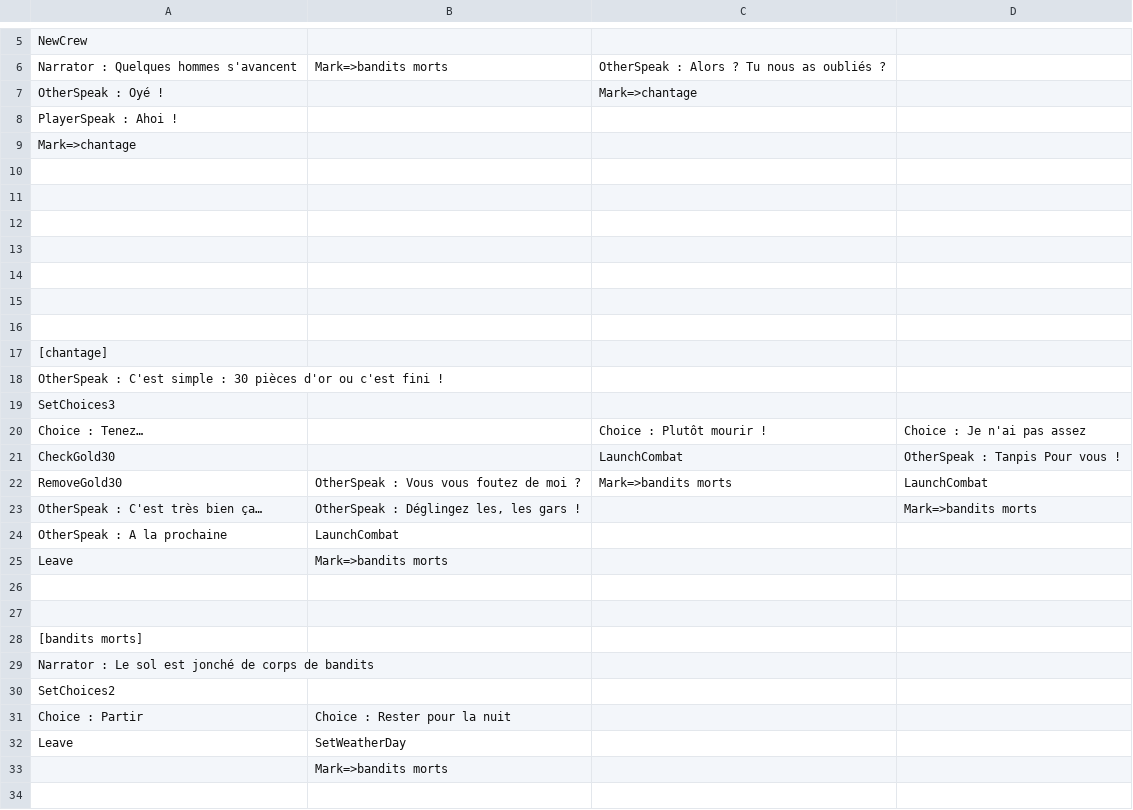
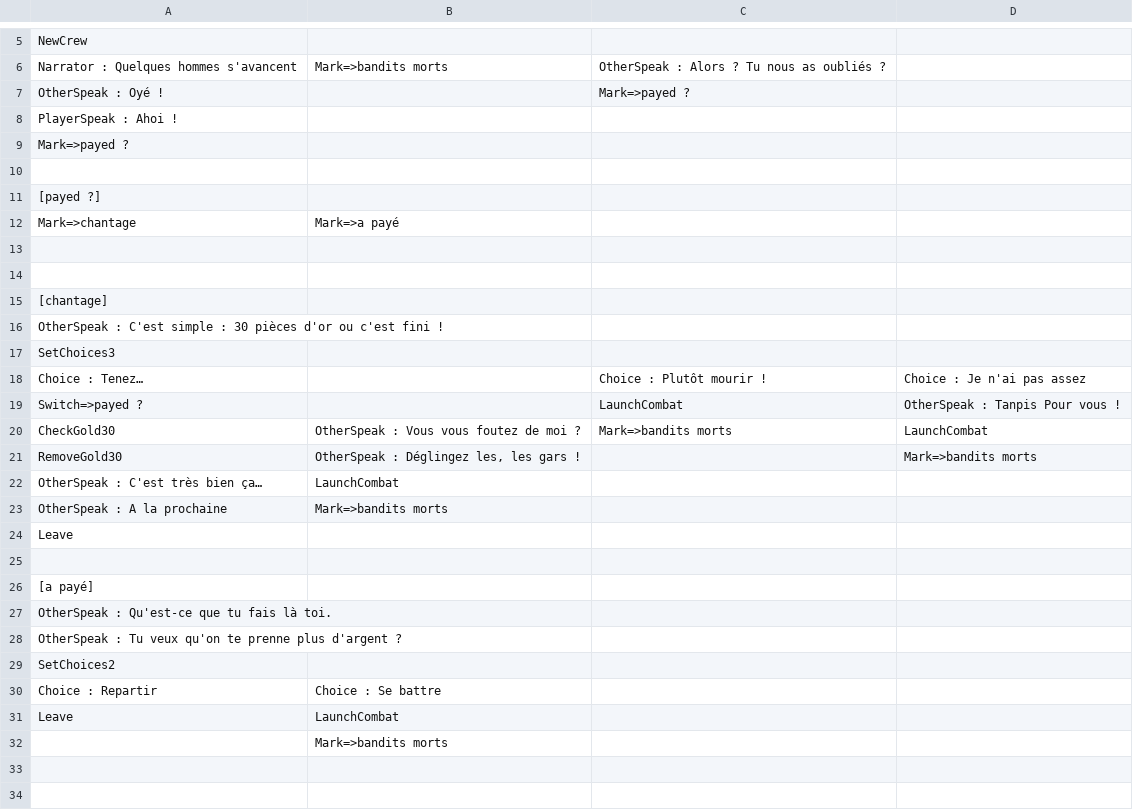
Before and after one commit to Gabylone/Bobby-Duck, a CSV file: Assets/Resources/Stories/CSVs/6 - Bandits.csv, drawn as a sheet; only a part is shown, gaps mark what is left out; the shorter side is filled out with more unchanged rows.

```diff
--- a/Assets/Resources/Stories/CSVs/6 - Bandits.csv
+++ b/Assets/Resources/Stories/CSVs/6 - Bandits.csv
@@ -6,10 +6,8 @@ NewCrew;;;
 Narrator : Quelques hommes s'avancent;Mark=>bandits morts;OtherSpeak : Alors ? Tu nous as oubliés ?;
-OtherSpeak : Oyé !;;Mark=>chantage;
+OtherSpeak : Oyé !;;Mark=>payed ?;
 PlayerSpeak : Ahoi !;;;
-Mark=>chantage;;;
+Mark=>payed ?;;;
 ;;;
-;;;
-;;;
-;;;
-;;;
+[payed ?];;;
+Mark=>chantage;Mark=>a payé;;
 ;;;
@@ -20,7 +18,17 @@ SetChoices3;;;
 Choice : Tenez…;;Choice : Plutôt mourir !;Choice : Je n'ai pas assez
-CheckGold30;;LaunchCombat;OtherSpeak : Tanpis Pour vous !
-RemoveGold30;OtherSpeak : Vous vous foutez de moi ?;Mark=>bandits morts;LaunchCombat
-OtherSpeak : C'est très bien ça…;OtherSpeak : Déglingez les, les gars !;;Mark=>bandits morts
-OtherSpeak : A la prochaine;LaunchCombat;;
-Leave;Mark=>bandits morts;;
+Switch=>payed ?;;LaunchCombat;OtherSpeak : Tanpis Pour vous !
+CheckGold30;OtherSpeak : Vous vous foutez de moi ?;Mark=>bandits morts;LaunchCombat
+RemoveGold30;OtherSpeak : Déglingez les, les gars !;;Mark=>bandits morts
+OtherSpeak : C'est très bien ça…;LaunchCombat;;
+OtherSpeak : A la prochaine;Mark=>bandits morts;;
+Leave;;;
+;;;
+[a payé];;;
+OtherSpeak : Qu'est-ce que tu fais là toi.;;;
+OtherSpeak : Tu veux qu'on te prenne plus d'argent ?;;;
+SetChoices2;;;
+Choice : Repartir;Choice : Se battre;;
+Leave;LaunchCombat;;
+;Mark=>bandits morts;;
+;;;
 ;;;
```
Also changed, not shown: Assets/Resources/Stories/CSVs/1 - Fonctions.csv, Assets/Resources/Stories/CSVs/11 - Village pêcheur.csv, 57 other files.
